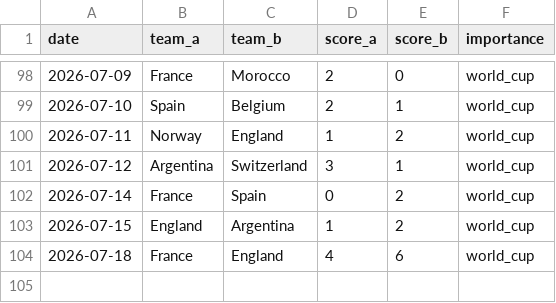
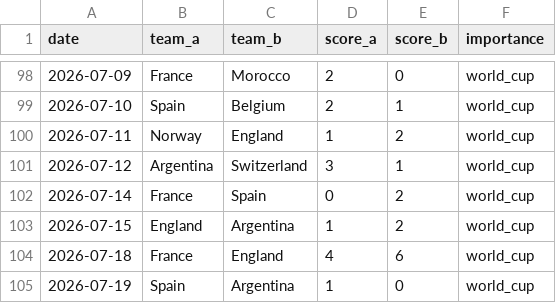
Before and after one commit to Ricosaur/worldcup-sim, a CSV file: data/results.csv, drawn as a sheet; only a part is shown, gaps mark what is left out.

```diff
--- a/data/results.csv
+++ b/data/results.csv
@@ -104 +104,2 @@ date,team_a,team_b,score_a,score_b,importance
 2026-07-18,France,England,4,6,world_cup
+2026-07-19,Spain,Argentina,1,0,world_cup
```
Also changed, not shown: data/elo_ratings.csv.
